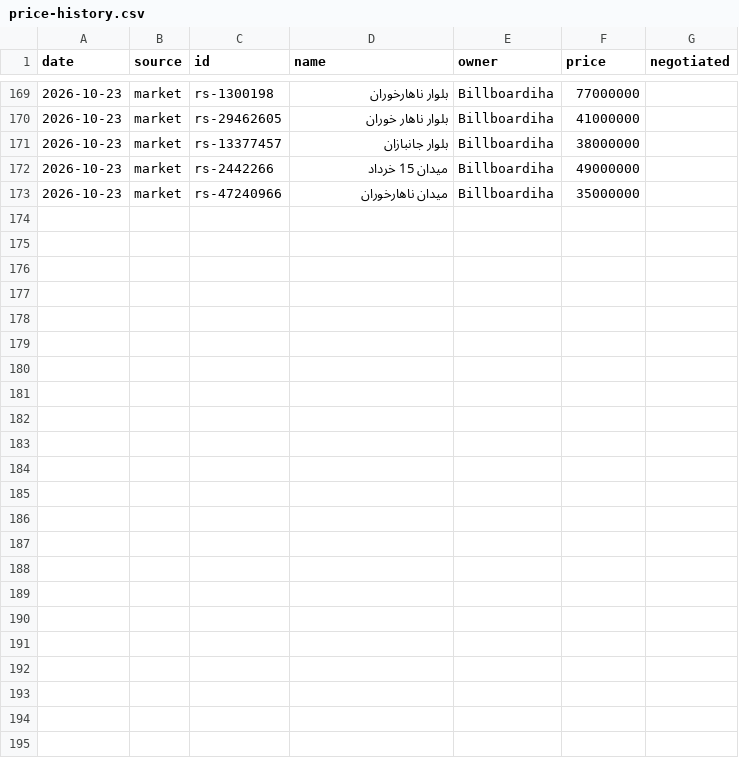
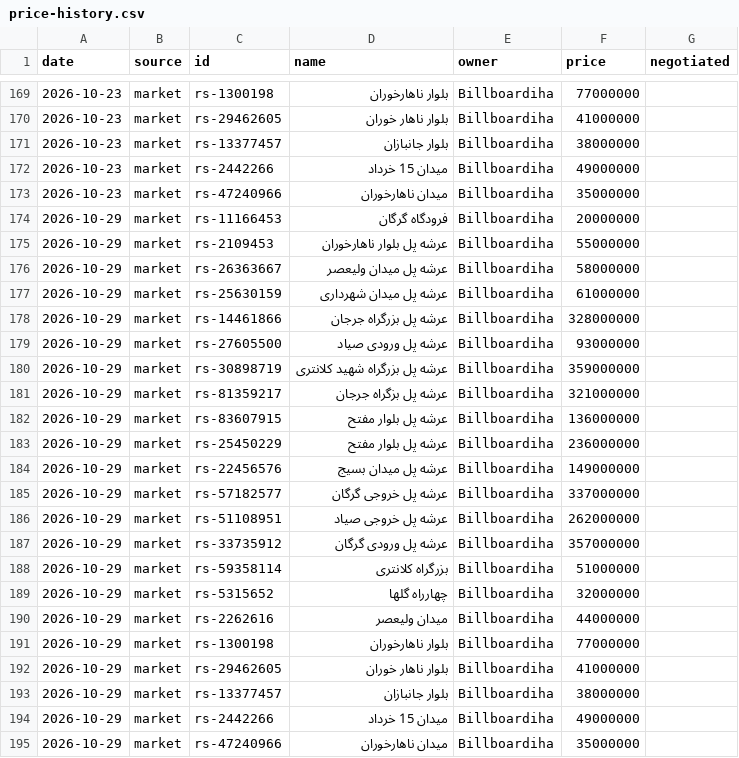
Before and after one commit to Ehsan-Moeininejad/Billboard-Master, a CSV file: data/cities/gorgan/price-history.csv, drawn as a sheet; only a part is shown, gaps mark what is left out.

```diff
--- a/data/cities/gorgan/price-history.csv
+++ b/data/cities/gorgan/price-history.csv
@@ -173 +173,23 @@ date,source,id,name,owner,price,negotiated
 2026-10-23,market,rs-47240966,"میدان ناهارخوران",Billboardiha,35000000,
+2026-10-29,market,rs-11166453,"فرودگاه گرگان",Billboardiha,20000000,
+2026-10-29,market,rs-2109453,"عرشه پل بلوار ناهارخوران",Billboardiha,55000000,
+2026-10-29,market,rs-26363667,"عرشه پل میدان ولیعصر",Billboardiha,58000000,
+2026-10-29,market,rs-25630159,"عرشه پل میدان شهرداری",Billboardiha,61000000,
+2026-10-29,market,rs-14461866,"عرشه پل بزرگراه جرجان",Billboardiha,328000000,
+2026-10-29,market,rs-27605500,"عرشه پل ورودی صیاد",Billboardiha,93000000,
+2026-10-29,market,rs-30898719,"عرشه پل بزرگراه شهید کلانتری",Billboardiha,359000000,
+2026-10-29,market,rs-81359217,"عرشه پل بزگراه جرجان",Billboardiha,321000000,
+2026-10-29,market,rs-83607915,"عرشه پل بلوار مفتح",Billboardiha,136000000,
+2026-10-29,market,rs-25450229,"عرشه پل بلوار مفتح",Billboardiha,236000000,
+2026-10-29,market,rs-22456576,"عرشه پل میدان بسیج",Billboardiha,149000000,
+2026-10-29,market,rs-57182577,"عرشه پل خروجی گرگان",Billboardiha,337000000,
+2026-10-29,market,rs-51108951,"عرشه پل خروجی صیاد",Billboardiha,262000000,
+2026-10-29,market,rs-33735912,"عرشه پل ورودی گرگان",Billboardiha,357000000,
+2026-10-29,market,rs-59358114,"بزرگراه کلانتری",Billboardiha,51000000,
+2026-10-29,market,rs-5315652,"چهارراه گلها",Billboardiha,32000000,
+2026-10-29,market,rs-2262616,"میدان ولیعصر",Billboardiha,44000000,
+2026-10-29,market,rs-1300198,"بلوار ناهارخوران",Billboardiha,77000000,
+2026-10-29,market,rs-29462605,"بلوار ناهار خوران",Billboardiha,41000000,
+2026-10-29,market,rs-13377457,"بلوار جانبازان",Billboardiha,38000000,
+2026-10-29,market,rs-2442266,"میدان 15 خرداد",Billboardiha,49000000,
+2026-10-29,market,rs-47240966,"میدان ناهارخوران",Billboardiha,35000000,
```
Also changed, not shown: data/cities/kerman/price-history.csv, data/cities/mashhad/traffic-history.csv, 35 other files.
